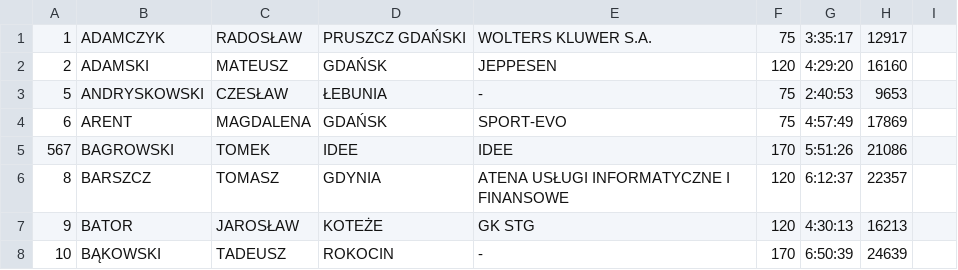
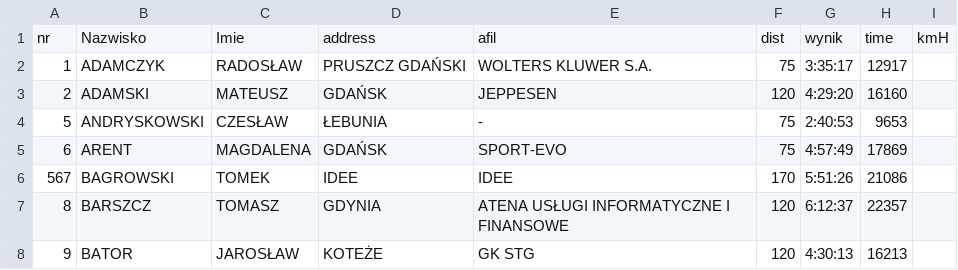
Before and after one commit to hrpunio/Data, a CSV file: ZwK/2016_KK_C.csv, drawn as a sheet; only a part is shown; the shorter side is filled out with more unchanged rows.

```diff
--- a/ZwK/2016_KK_C.csv
+++ b/ZwK/2016_KK_C.csv
@@ -1 +1,2 @@
+nr;Nazwisko;Imie;address;afil;dist;wynik;time;kmH
 1;ADAMCZYK;RADOSŁAW;PRUSZCZ GDAŃSKI;WOLTERS KLUWER S.A.;75;3:35:17;12917
```
Also changed, not shown: ZwK/2018_KK_C.csv, ZwK/2018_KK_D.csv, 23 other files.
